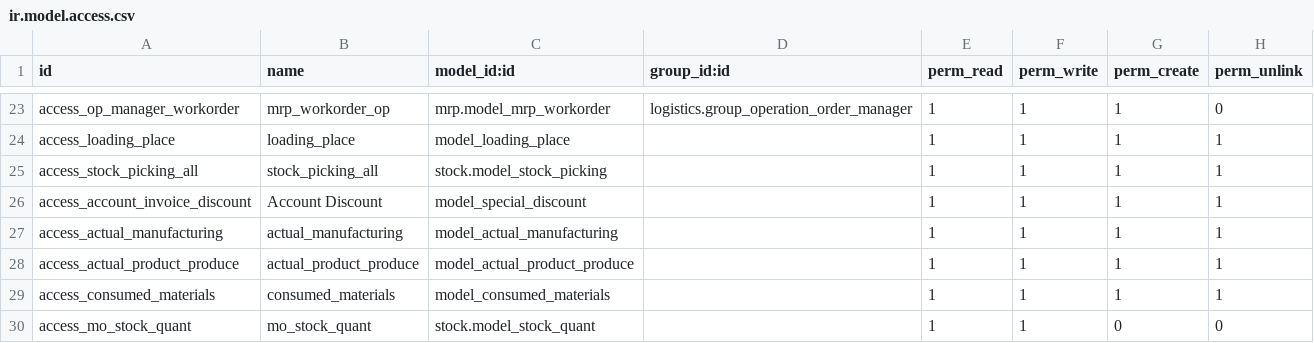
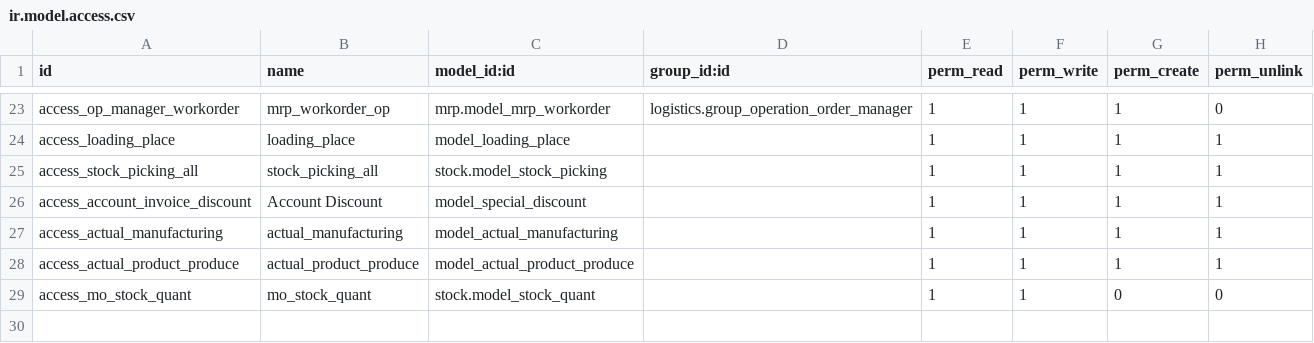
Before and after one commit to emadraafatgad/elwaha, a CSV file: logistics/security/ir.model.access.csv, drawn as a sheet; only a part is shown, gaps mark what is left out; the diff names each change by its address in the sheet, - before the commit and + after, or states it on an @@ line.

```diff
--- a/logistics/security/ir.model.access.csv
+++ b/logistics/security/ir.model.access.csv
-row 29: access_consumed_materials | consumed_materials | model_consumed_materials |  | 1 | 1 | 1 | 1
```
Also changed, not shown: 3 other files.
